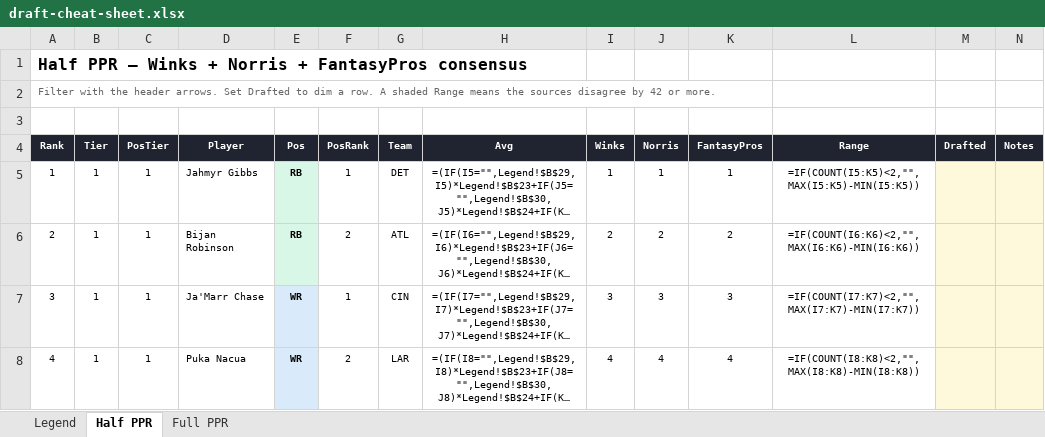
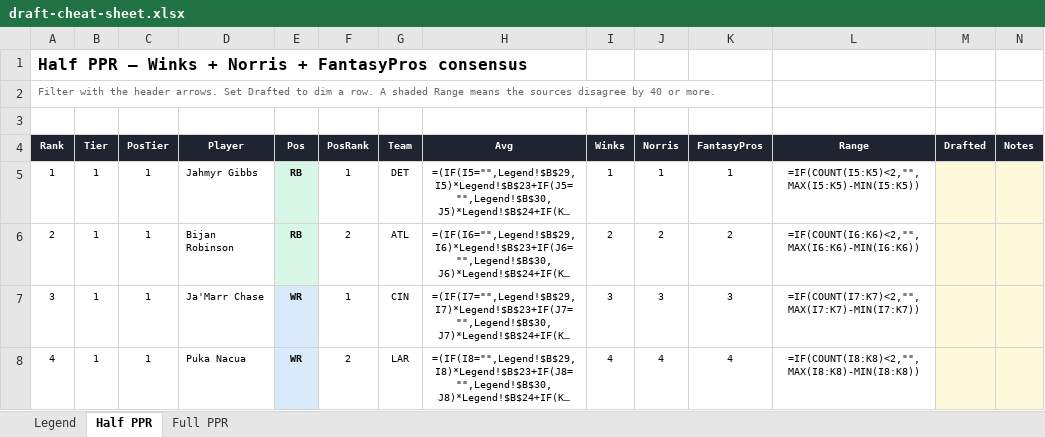
Before and after one commit to kishorem2/ffclient, an Excel workbook: output/draft-cheat-sheet.xlsx, sheet Half PPR, drawn as a sheet; only a part is shown; long unchanged cells end in …; values as stored, in another font and other column widths than the file's, no borders; formulas without a stored value are shown as written; conditional formats not drawn; the diff names each change by its address in the sheet, - before the commit and + after, or states it on an @@ line.

```diff
--- a/output/draft-cheat-sheet.xlsx (sheet Half PPR)
+++ b/output/draft-cheat-sheet.xlsx (sheet Half PPR)
-A2 (Rank): …disagree by 42 or more.
+A2 (Rank): …disagree by 40 or more.
```
Also changed, not shown: sheet Legend, sheet Full PPR, 15 other files.
